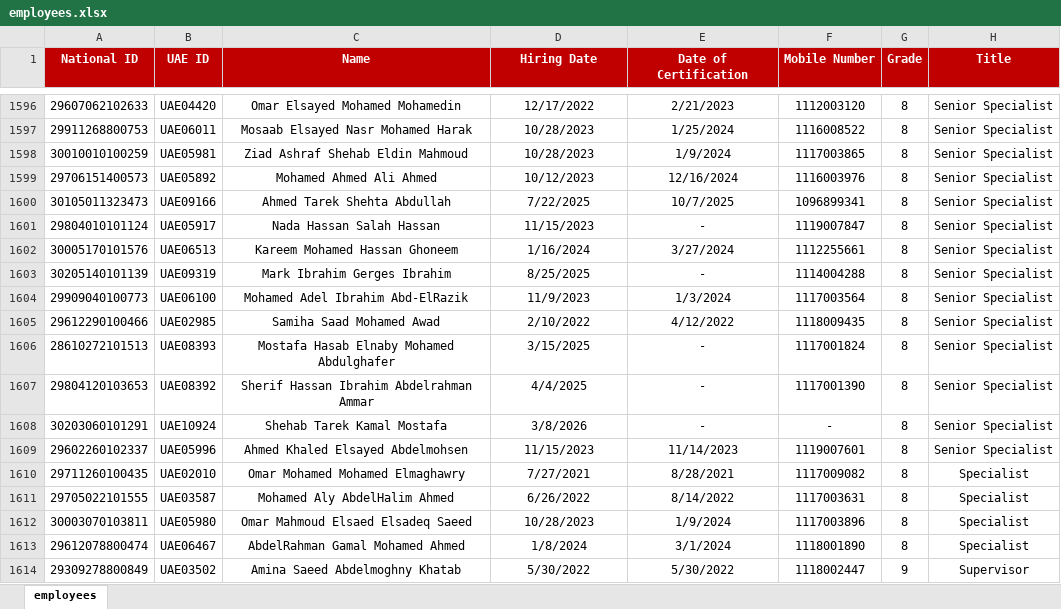
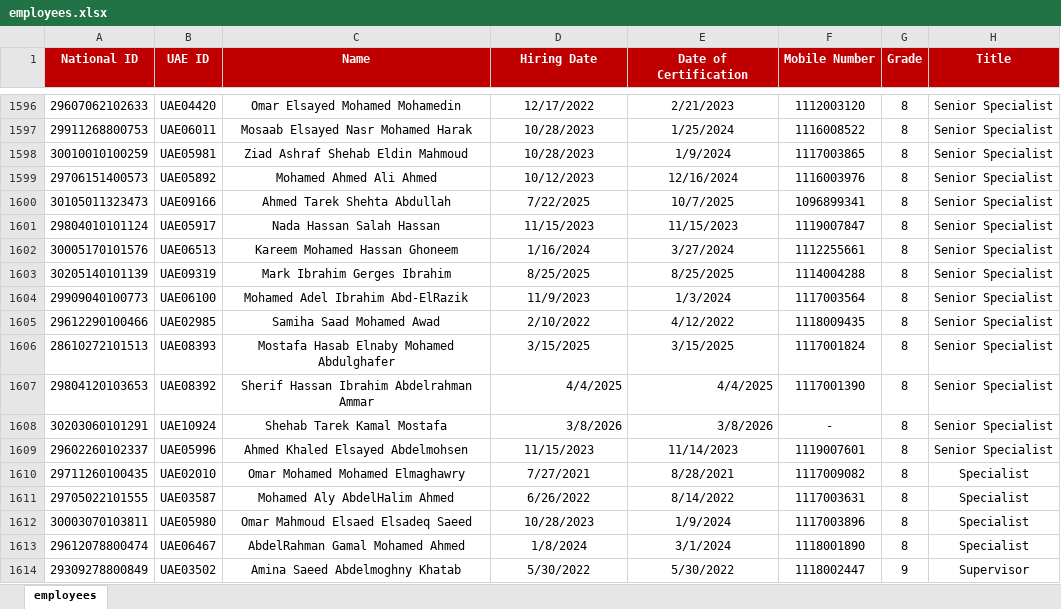
Before and after one commit to mhelnaby/leave-calculator, an Excel workbook: employees.xlsx, sheet employees, drawn as a sheet; only a part is shown, gaps mark what is left out; values as stored, in another font and other column widths than the file's, no borders; conditional formats not drawn; the diff names each change by its address in the sheet, - before the commit and + after, or states it on an @@ line.

Commit message:
Leave Balance Calculator v2.4 - complete app with data

```diff
--- a/employees.xlsx (sheet employees)
+++ b/employees.xlsx (sheet employees)
-E1601 (Date of Certification): -
+E1601 (Date of Certification): 11/15/2023
-E1603 (Date of Certification): -
+E1603 (Date of Certification): 8/25/2025
-E1606 (Date of Certification): -
+E1606 (Date of Certification): 3/15/2025
-D1607:E1608 alignment: center
+D1607:E1608 alignment: right
-E1607 (Date of Certification): -
+E1607 (Date of Certification): 4/4/2025
-E1608 (Date of Certification): -
+E1608 (Date of Certification): 3/8/2026
```
Also changed, not shown: Queue_Nature.xlsx, 5 other files.
